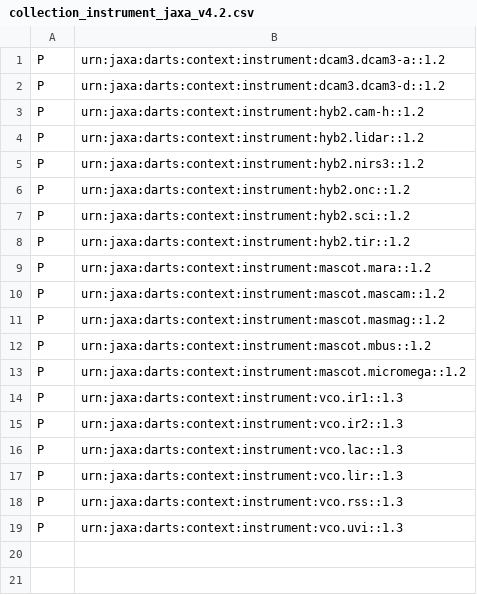
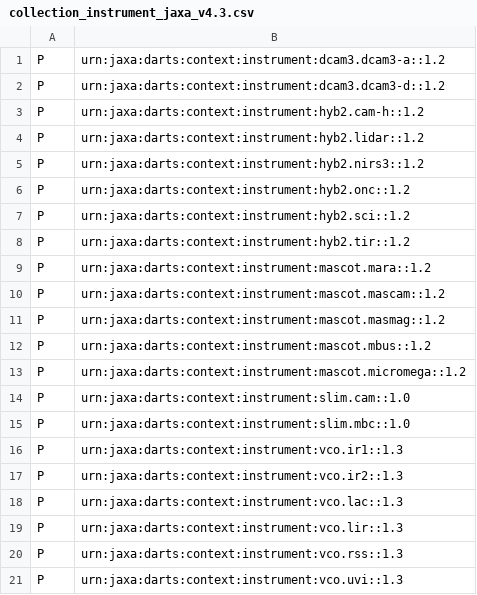
Before and after one commit to acraugh/pds4-context-products, a CSV file: data/pds4/context-pds4/instrument/collection_instrument_jaxa_v4.3.csv (was data/pds4/context-pds4/instrument/collection_instrument_jaxa_v4.2.csv), drawn as a sheet.

```diff
--- a/data/pds4/context-pds4/instrument/collection_instrument_jaxa_v4.2.csv
+++ b/data/pds4/context-pds4/instrument/collection_instrument_jaxa_v4.3.csv
@@ -13,2 +13,4 @@ P,urn:jaxa:darts:context:instrument:mascot.mbus::1.2
 P,urn:jaxa:darts:context:instrument:mascot.micromega::1.2
+P,urn:jaxa:darts:context:instrument:slim.cam::1.0
+P,urn:jaxa:darts:context:instrument:slim.mbc::1.0
 P,urn:jaxa:darts:context:instrument:vco.ir1::1.3
```
Also changed, not shown: data/pds4/context-pds4/instrument/collection_instrument_v28.3.csv, data/pds4/context-pds4/instrument_host/collection_instrument_host_jaxa_v3.3.csv, 25 other files.
